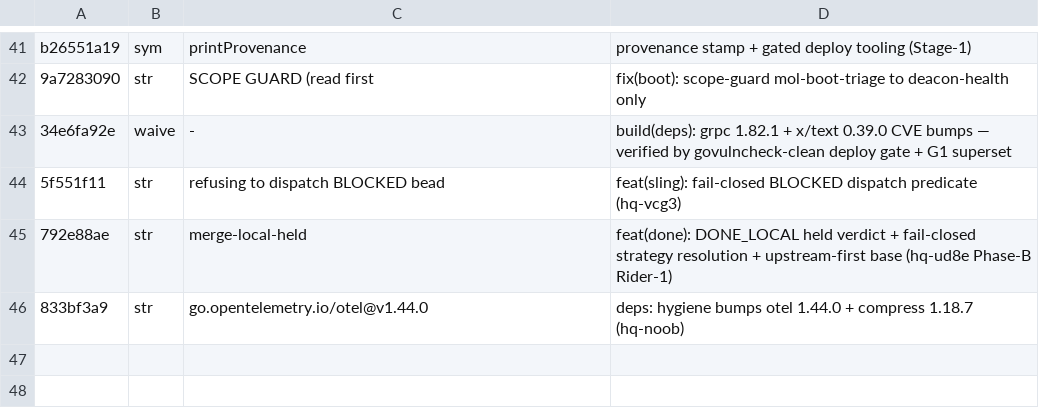
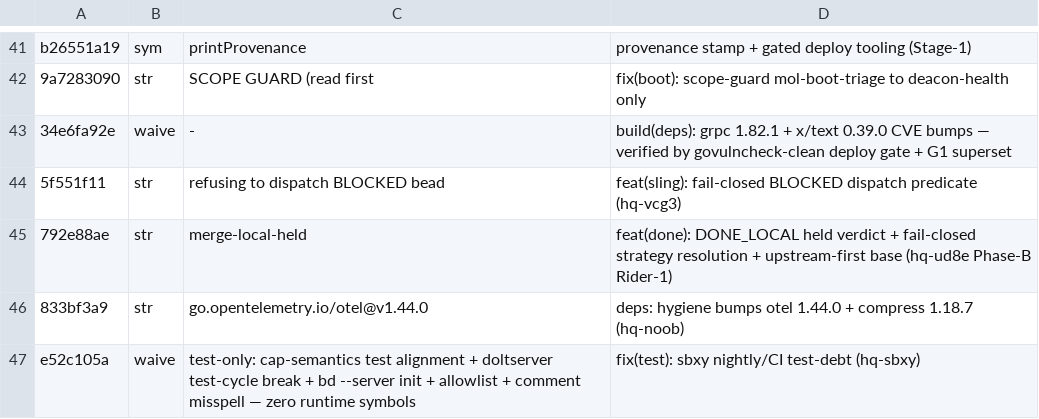
Before and after one commit to Ben-Williams-Founder/gastown, a TSV file: deploy/fork-patch-signatures.tsv, drawn as a sheet; only a part is shown, gaps mark what is left out.

Commit message:
ops(deploy): waive row for sbxy test-debt commit (test-only, no binary signature)

```diff
--- a/deploy/fork-patch-signatures.tsv
+++ b/deploy/fork-patch-signatures.tsv
@@ -46 +46,2 @@ b26551a19	sym	printProvenance	provenance stamp + gated deploy tooling (Stage-1)
 833bf3a9	str	go.opentelemetry.io/otel@v1.44.0	deps: hygiene bumps otel 1.44.0 + compress 1.18.7 (hq-noob)
+e52c105a	waive	test-only: cap-semantics test alignment + doltserver test-cycle break + bd --server init + allowlist + comment misspell — zero runtime symbols	fix(test): sbxy nightly/CI test-debt (hq-sbxy)
```
